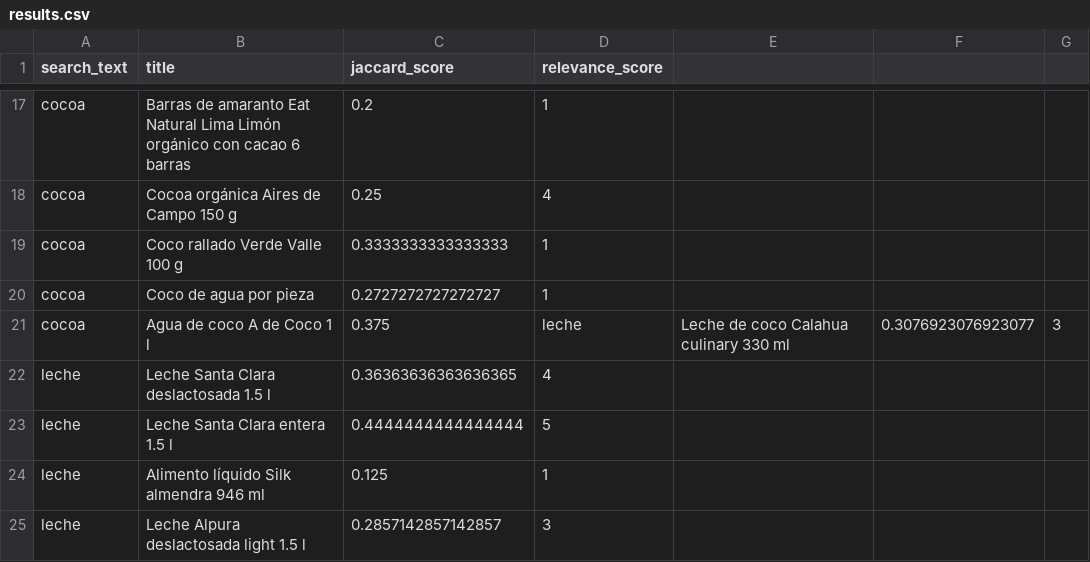
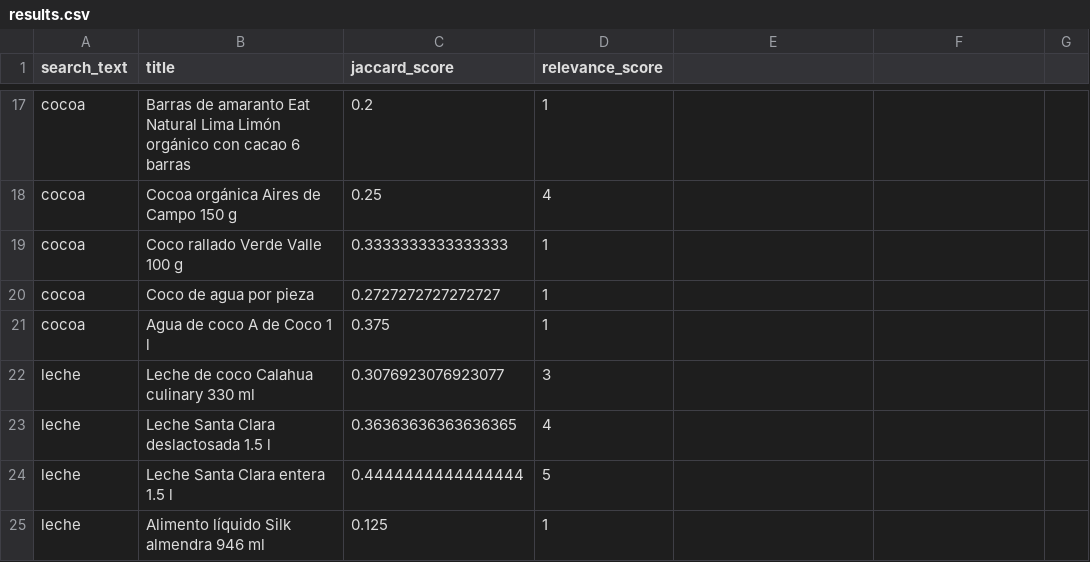
Before and after one commit to RomanshkVolkov/Foodie-API, a CSV file: results.csv, drawn as a sheet; only a part is shown, gaps mark what is left out; the shorter side is filled out with more unchanged rows.

Commit message:
Corregido typo en el csv

```diff
--- a/results.csv
+++ b/results.csv
@@ -20,3 +20,4 @@ cocoa,Coco rallado Verde Valle 100 g,0.3333333333333333,1
 cocoa,Coco de agua por pieza,0.2727272727272727,1
-cocoa,Agua de coco A de Coco 1 l,0.375,leche,Leche de coco Calahua culinary 330 ml,0.3076923076923077,3
+cocoa,Agua de coco A de Coco 1 l,0.375,1
+leche,Leche de coco Calahua culinary 330 ml,0.3076923076923077,3
 leche,Leche Santa Clara deslactosada 1.5 l,0.36363636363636365,4
```
